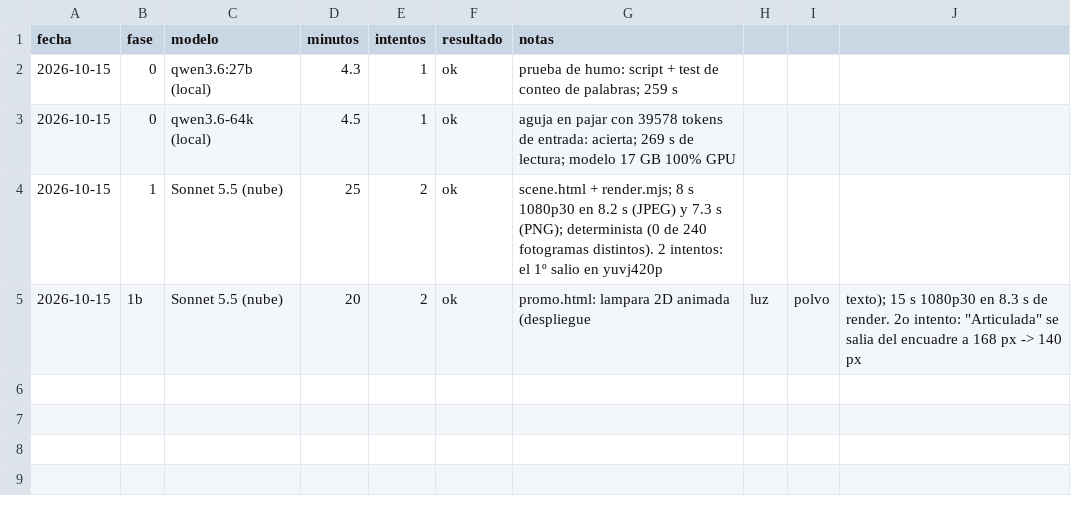
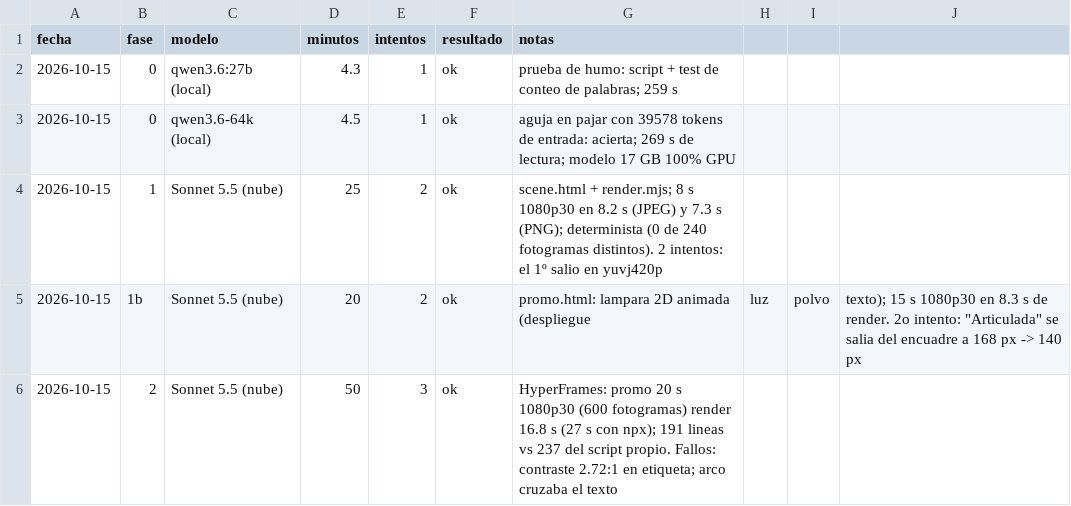
Before and after one commit to 100FOUNTS/brief-to-3d-video-pipeline, a CSV file: docs/metricas.csv, drawn as a sheet; the diff names each change by its address in the sheet, - before the commit and + after, or states it on an @@ line.

Commit message:
Fase 2: promo con HyperFrames

```diff
--- a/docs/metricas.csv
+++ b/docs/metricas.csv
+row 6: 2026-10-15 | 2 | Sonnet 5.5 (nube) | 50 | 3 | ok | HyperFrames: promo 20 s 1080p30 (600 fotogramas) render 16.8 s (27 s con npx); 191 lineas vs 237 del script propio. Fallos: contraste 2.72:1 en etiqueta; arco cruzaba el texto
```
Also changed, not shown: 10 other files.
